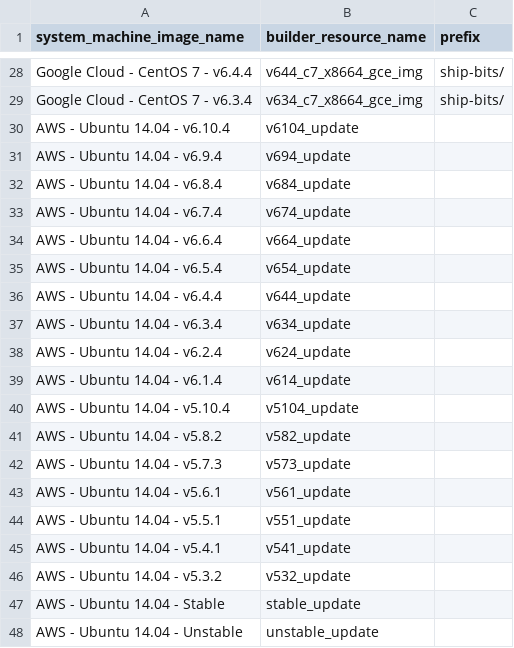
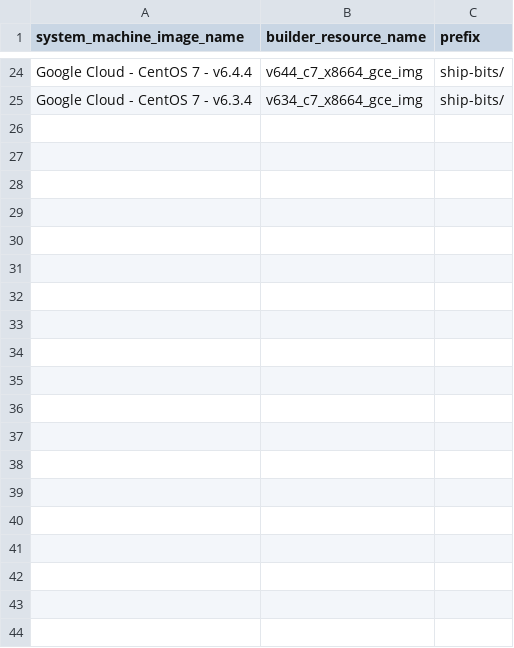
Before and after one commit to Shippable/buildami, a CSV file: updateImages/production.csv, drawn as a sheet; only a part is shown, gaps mark what is left out; the diff covers the shown part only.

Commit message:
update only GCE images

```diff
--- a/updateImages/production.csv
+++ b/updateImages/production.csv
@@ -29,20 +25 @@ Google Cloud - CentOS 7 - v6.4.4,v644_c7_x8664_gce_img,ship-bits/
 Google Cloud - CentOS 7 - v6.3.4,v634_c7_x8664_gce_img,ship-bits/
-AWS - Ubuntu 14.04 - v6.10.4,v6104_update,
-AWS - Ubuntu 14.04 - v6.9.4,v694_update,
-AWS - Ubuntu 14.04 - v6.8.4,v684_update,
-AWS - Ubuntu 14.04 - v6.7.4,v674_update,
-AWS - Ubuntu 14.04 - v6.6.4,v664_update,
-AWS - Ubuntu 14.04 - v6.5.4,v654_update,
-AWS - Ubuntu 14.04 - v6.4.4,v644_update,
-AWS - Ubuntu 14.04 - v6.3.4,v634_update,
-AWS - Ubuntu 14.04 - v6.2.4,v624_update,
-AWS - Ubuntu 14.04 - v6.1.4,v614_update,
-AWS - Ubuntu 14.04 - v5.10.4,v5104_update,
-AWS - Ubuntu 14.04 - v5.8.2,v582_update,
-AWS - Ubuntu 14.04 - v5.7.3,v573_update,
-AWS - Ubuntu 14.04 - v5.6.1,v561_update,
-AWS - Ubuntu 14.04 - v5.5.1,v551_update,
-AWS - Ubuntu 14.04 - v5.4.1,v541_update,
-AWS - Ubuntu 14.04 - v5.3.2,v532_update,
-AWS - Ubuntu 14.04 - Stable,stable_update,
-AWS - Ubuntu 14.04 - Unstable,unstable_update,
```
Also changed, not shown: 20 removed rows elsewhere in this file.
